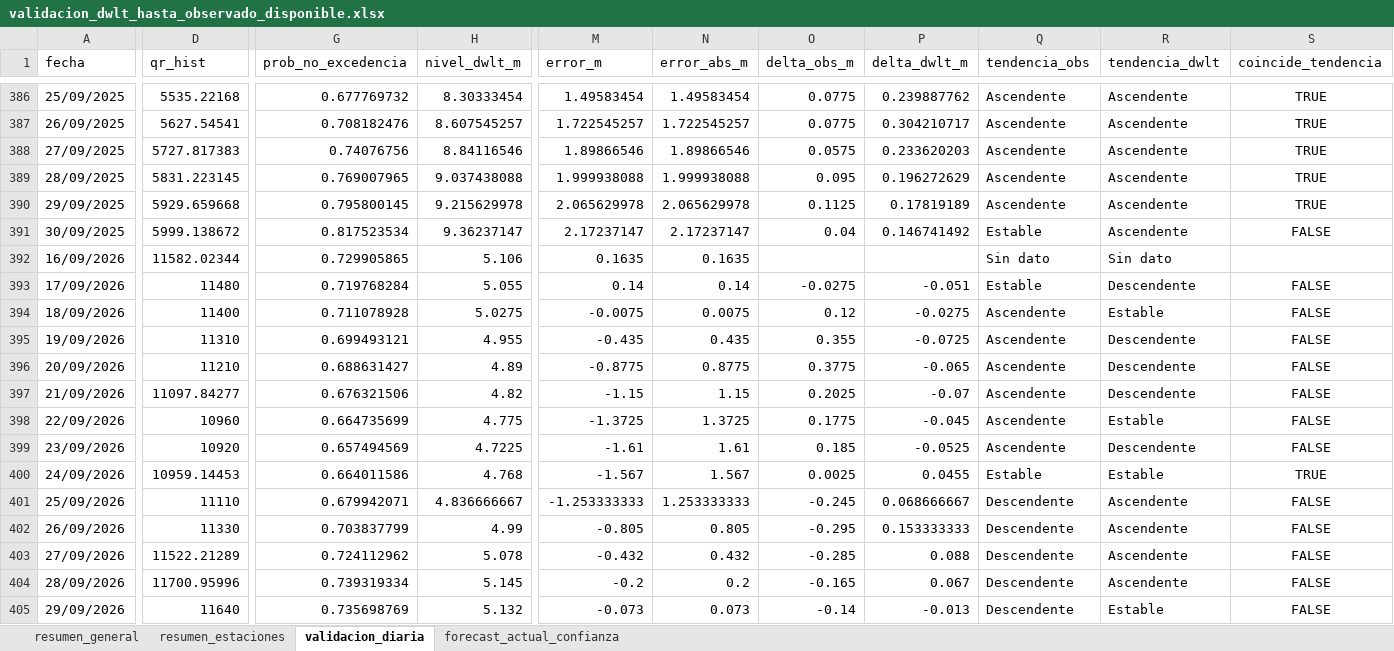
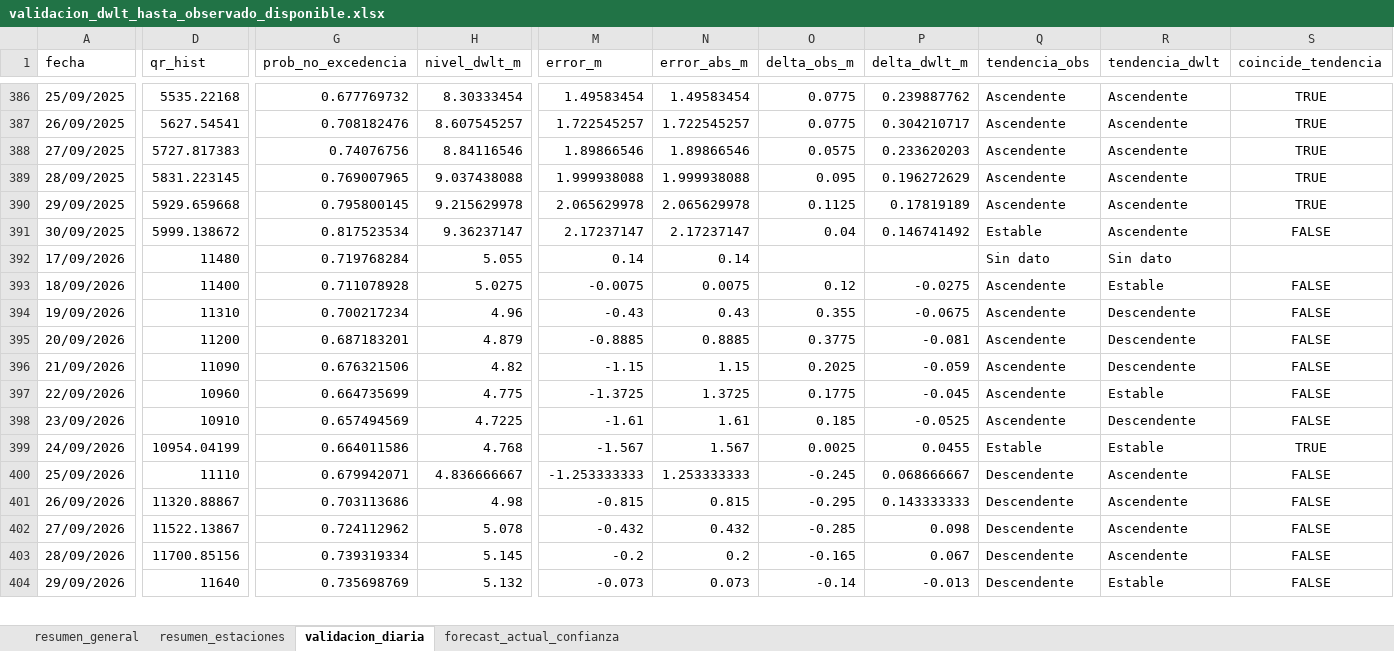
Before and after one commit to KURONO23/LoretoNivelesaCaudales, an Excel workbook: outputs/validacion_dwlt_hasta_observado_disponible.xlsx, sheet validacion_diaria, drawn as a sheet; only a part is shown, gaps mark what is left out; values as stored, in another font and other column widths than the file's, no borders; removed rows and columns are numbered as before the commit, all else as after; rows hold the shown columns only; the diff covers the shown part only; the diff names each change by its address in the sheet, - before the commit and + after, or states it on an @@ line.

```diff
--- a/outputs/validacion_dwlt_hasta_observado_disponible.xlsx (sheet validacion_diaria)
+++ b/outputs/validacion_dwlt_hasta_observado_disponible.xlsx (sheet validacion_diaria)
-row 392: 16/09/2026 | 11582.02344 | 0.729905865 | 5.106 | 0.1635 | 0.1635 |  |  | Sin dato | Sin dato
-O392 (delta_obs_m): -0.0275
+O392 (delta_obs_m): (empty)
-P392 (delta_dwlt_m): -0.051
+P392 (delta_dwlt_m): (empty)
-Q392 (tendencia_obs): Estable
+Q392 (tendencia_obs): Sin dato
-R392 (tendencia_dwlt): Descendente
+R392 (tendencia_dwlt): Sin dato
-S392 (coincide_tendencia): FALSE
+S392 (coincide_tendencia): (empty)
-G394 (prob_no_excedencia): 0.699493121
+G394 (prob_no_excedencia): 0.700217234
-H394 (nivel_dwlt_m): 4.955
+H394 (nivel_dwlt_m): 4.96
-M394 (error_m): -0.435
+M394 (error_m): -0.43
-N394 (error_abs_m): 0.435
+N394 (error_abs_m): 0.43
-P394 (delta_dwlt_m): -0.0725
+P394 (delta_dwlt_m): -0.0675
-D395 (qr_hist): 11210
+D395 (qr_hist): 11200
-G395 (prob_no_excedencia): 0.688631427
+G395 (prob_no_excedencia): 0.687183201
-H395 (nivel_dwlt_m): 4.89
+H395 (nivel_dwlt_m): 4.879
-M395 (error_m): -0.8775
+M395 (error_m): -0.8885
-N395 (error_abs_m): 0.8775
+N395 (error_abs_m): 0.8885
-P395 (delta_dwlt_m): -0.065
+P395 (delta_dwlt_m): -0.081
-D396 (qr_hist): 11097.84277
+D396 (qr_hist): 11090
-P396 (delta_dwlt_m): -0.07
+P396 (delta_dwlt_m): -0.059
-D398 (qr_hist): 10920
+D398 (qr_hist): 10910
-D399 (qr_hist): 10959.14453
+D399 (qr_hist): 10954.04199
-D401 (qr_hist): 11330
+D401 (qr_hist): 11320.88867
-G401 (prob_no_excedencia): 0.703837799
+G401 (prob_no_excedencia): 0.703113686
-H401 (nivel_dwlt_m): 4.99
+H401 (nivel_dwlt_m): 4.98
-M401 (error_m): -0.805
+M401 (error_m): -0.815
-N401 (error_abs_m): 0.805
+N401 (error_abs_m): 0.815
-P401 (delta_dwlt_m): 0.153333333
+P401 (delta_dwlt_m): 0.143333333
-D402 (qr_hist): 11522.21289
+D402 (qr_hist): 11522.13867
-P402 (delta_dwlt_m): 0.088
+P402 (delta_dwlt_m): 0.098
-D403 (qr_hist): 11700.95996
+D403 (qr_hist): 11700.85156
```
Also changed, not shown: 1 added row and 1359 edited cells elsewhere in this sheet, sheet forecast_actual_confianza, sheet resumen_estaciones, sheet resumen_general, outputs/metricas_dwlt_estaciones.xlsx, outputs/pronostico_nivel_7dias_estaciones.xlsx, 12 other files.
